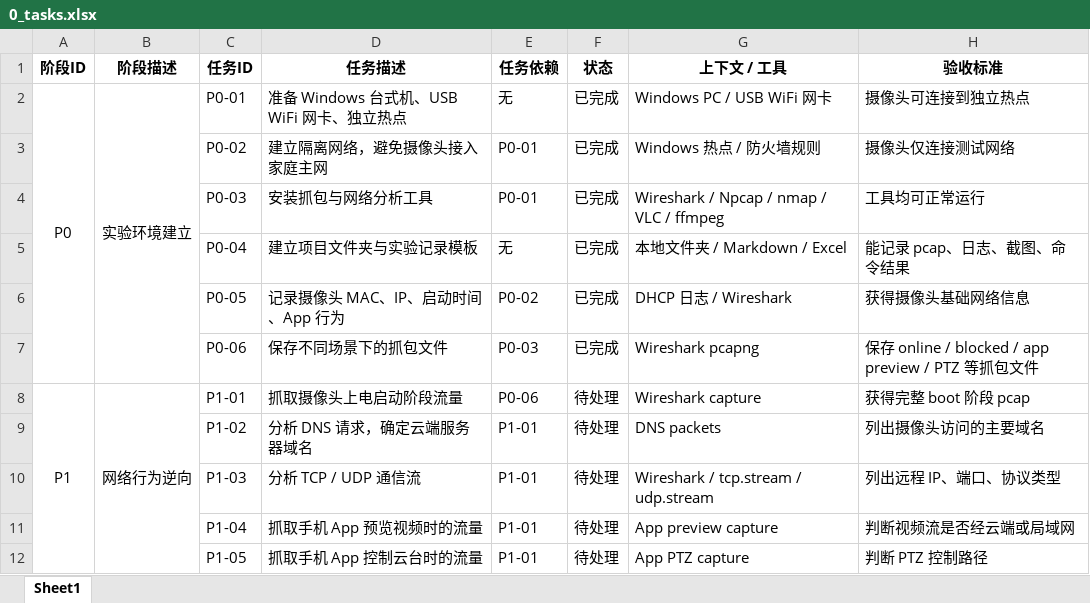
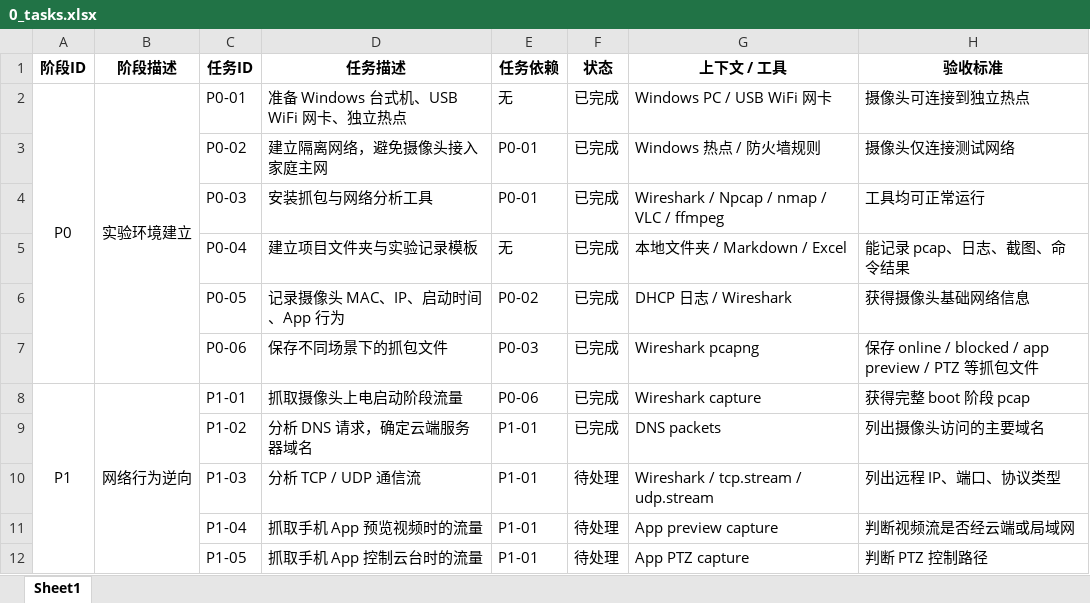
Before and after one commit to Luessiaw/Camera, an Excel workbook: 0_tasks.xlsx, sheet Sheet1, drawn as a sheet; only a part is shown; values as stored, in another font and other column widths than the file's, no borders; conditional formats not drawn; the diff names each change by its address in the sheet, - before the commit and + after, or states it on an @@ line.

```diff
--- a/0_tasks.xlsx (sheet Sheet1)
+++ b/0_tasks.xlsx (sheet Sheet1)
-F8:F9 (状态): 待处理
+F8:F9 (状态): 已完成
```
Also changed, not shown: 6 other files.
